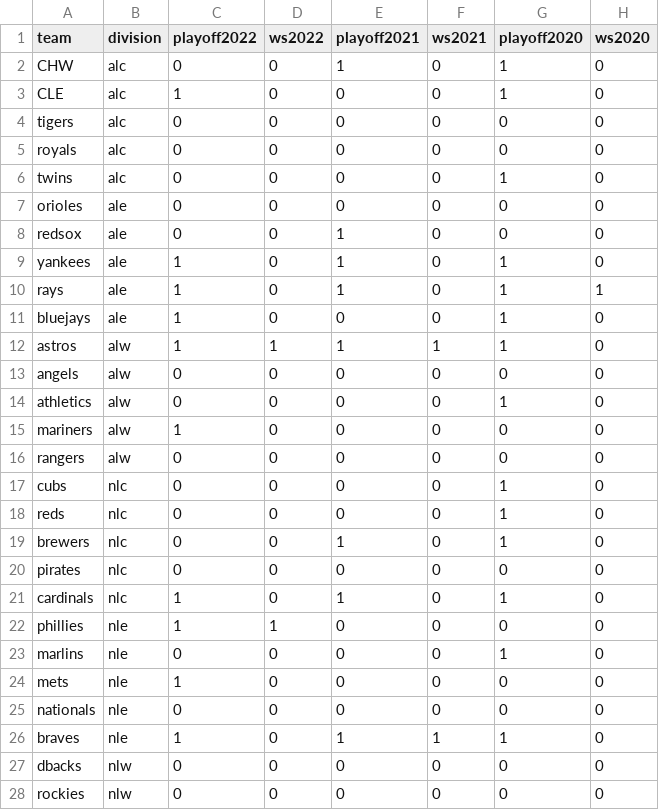
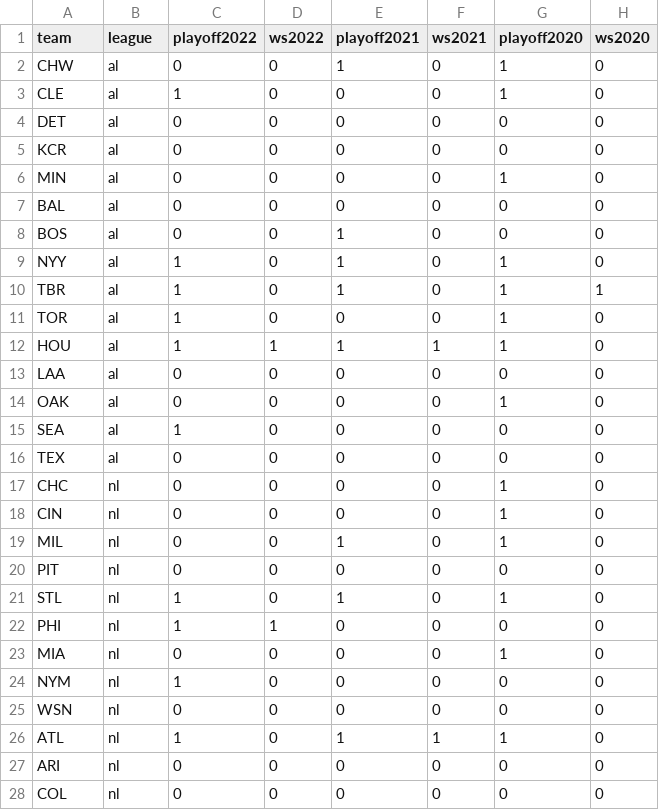
Before and after one commit to RahilRadia/DS440-WorldSeries, a CSV file: Data/Raw/playoffappearances.csv, drawn as a sheet; only a part is shown; the diff covers the shown part only; the diff names each change by its address in the sheet, - before the commit and + after, or states it on an @@ line.

```diff
--- a/Data/Raw/playoffappearances.csv
+++ b/Data/Raw/playoffappearances.csv
-B1: division
+B1: league
-B2:B6 (league): alc
+B2:B6 (league): al
-A4 (team): tigers
+A4 (team): DET
-A5 (team): royals
+A5 (team): KCR
-A6 (team): twins
+A6 (team): MIN
-A7 (team): orioles
+A7 (team): BAL
-B7:B11 (league): ale
+B7:B11 (league): al
-A8 (team): redsox
+A8 (team): BOS
-A9 (team): yankees
+A9 (team): NYY
-A10 (team): rays
+A10 (team): TBR
-A11 (team): bluejays
+A11 (team): TOR
-A12 (team): astros
+A12 (team): HOU
-B12:B16 (league): alw
+B12:B16 (league): al
-A13 (team): angels
+A13 (team): LAA
-A14 (team): athletics
+A14 (team): OAK
-A15 (team): mariners
+A15 (team): SEA
-A16 (team): rangers
+A16 (team): TEX
-A17 (team): cubs
+A17 (team): CHC
-B17:B21 (league): nlc
+B17:B21 (league): nl
-A18 (team): reds
+A18 (team): CIN
-A19 (team): brewers
+A19 (team): MIL
-A20 (team): pirates
+A20 (team): PIT
-A21 (team): cardinals
+A21 (team): STL
-A22 (team): phillies
+A22 (team): PHI
-B22:B26 (league): nle
+B22:B26 (league): nl
-A23 (team): marlins
+A23 (team): MIA
-A24 (team): mets
+A24 (team): NYM
-A25 (team): nationals
+A25 (team): WSN
-A26 (team): braves
+A26 (team): ATL
-A27 (team): dbacks
+A27 (team): ARI
-B27:B28 (league): nlw
+B27:B28 (league): nl
-A28 (team): rockies
+A28 (team): COL
```
Also changed, not shown: 6 edited cells elsewhere in this file, 1 other file.
